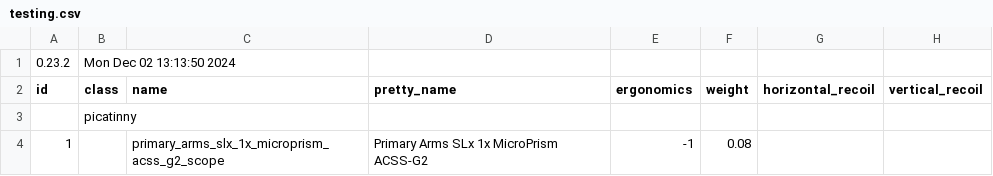
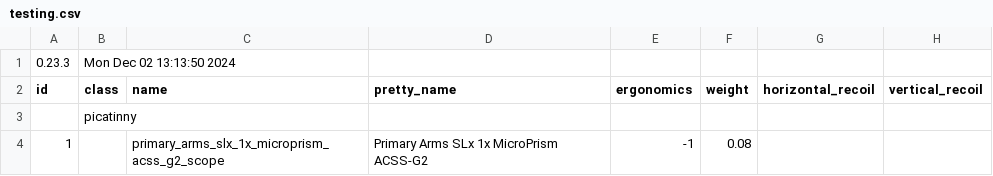
Before and after one commit to refact0r/deadline-balancing, a CSV file: testing.csv, drawn as a sheet; only a part is shown; the diff names each change by its address in the sheet, - before the commit and + after, or states it on an @@ line.

```diff
--- a/testing.csv
+++ b/testing.csv
-A1 (id): 0.23.2
+A1 (id): 0.23.3
```
Also changed, not shown: 1 other file.
